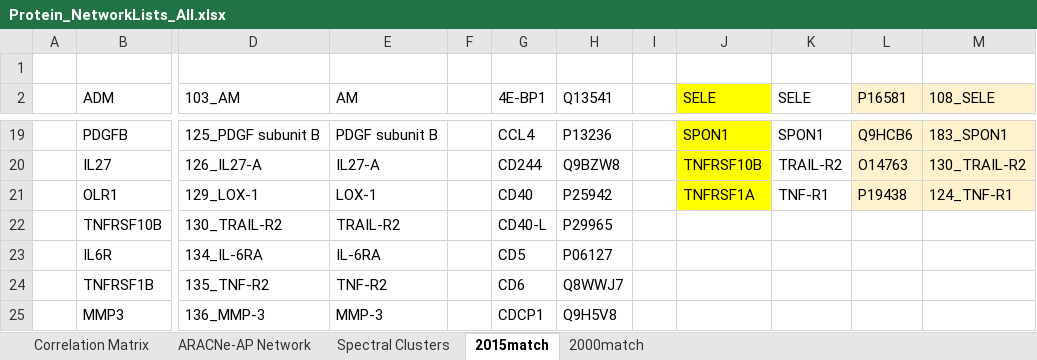
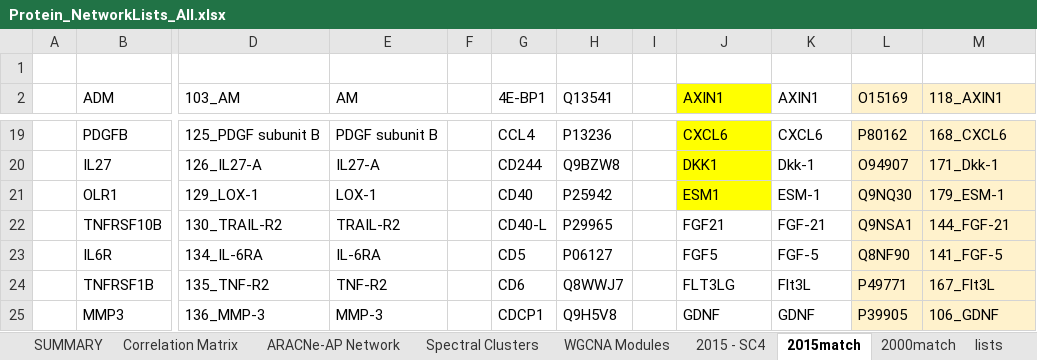
Before and after one commit to tweston10/Rotation3_2019_miRNA_omics, an Excel workbook: data/Protein_NetworkLists_All.xlsx, sheet 2015match, drawn as a sheet; only a part is shown, gaps mark what is left out; values as stored, in another font and other column widths than the file's, no borders; the diff covers the shown part only; the diff names each change by its address in the sheet, - before the commit and + after, or states it on an @@ line.

```diff
--- a/data/Protein_NetworkLists_All.xlsx (sheet 2015match)
+++ b/data/Protein_NetworkLists_All.xlsx (sheet 2015match)
+sheet tab: SUMMARY
+sheet tab: WGCNA Modules
+sheet tab: 2015 - SC4
+sheet tab: lists
-J2: SELE
+J2: AXIN1
-K2: SELE
+K2: AXIN1
-L2: P16581
+L2: O15169
-M2: 108_SELE
+M2: 118_AXIN1
-J19 (AXIN1): SPON1
+J19 (AXIN1): CXCL6
-K19 (AXIN1): SPON1
+K19 (AXIN1): CXCL6
-L19 (O15169): Q9HCB6
+L19 (O15169): P80162
-M19 (118_AXIN1): 183_SPON1
+M19 (118_AXIN1): 168_CXCL6
-J20 (AXIN1): TNFRSF10B
+J20 (AXIN1): DKK1
-K20 (AXIN1): TRAIL-R2
+K20 (AXIN1): Dkk-1
-L20 (O15169): O14763
+L20 (O15169): O94907
-M20 (118_AXIN1): 130_TRAIL-R2
+M20 (118_AXIN1): 171_Dkk-1
-J21 (AXIN1): TNFRSF1A
+J21 (AXIN1): ESM1
-K21 (AXIN1): TNF-R1
+K21 (AXIN1): ESM-1
-L21 (O15169): P19438
+L21 (O15169): Q9NQ30
-M21 (118_AXIN1): 124_TNF-R1
+M21 (118_AXIN1): 179_ESM-1
-J22 (AXIN1): (empty)
+J22 (AXIN1): FGF21
-K22 (AXIN1): (empty)
+K22 (AXIN1): FGF-21
-L22 (O15169): (empty)
+L22 (O15169): Q9NSA1
-L22:M25 fill: none
+L22:M25 fill: #FFF2CC
-M22 (118_AXIN1): (empty)
+M22 (118_AXIN1): 144_FGF-21
-J23 (AXIN1): (empty)
+J23 (AXIN1): FGF5
-K23 (AXIN1): (empty)
+K23 (AXIN1): FGF-5
-L23 (O15169): (empty)
+L23 (O15169): Q8NF90
-M23 (118_AXIN1): (empty)
+M23 (118_AXIN1): 141_FGF-5
-J24 (AXIN1): (empty)
+J24 (AXIN1): FLT3LG
-K24 (AXIN1): (empty)
+K24 (AXIN1): Flt3L
-L24 (O15169): (empty)
+L24 (O15169): P49771
-M24 (118_AXIN1): (empty)
+M24 (118_AXIN1): 167_Flt3L
-J25 (AXIN1): (empty)
+J25 (AXIN1): GDNF
-K25 (AXIN1): (empty)
+K25 (AXIN1): GDNF
-L25 (O15169): (empty)
+L25 (O15169): P39905
-M25 (118_AXIN1): (empty)
+M25 (118_AXIN1): 106_GDNF
```
Also changed, not shown: 196 edited cells and cell formats elsewhere in this sheet, sheet 2000match, sheet Spectral Clusters, 14 other files.
